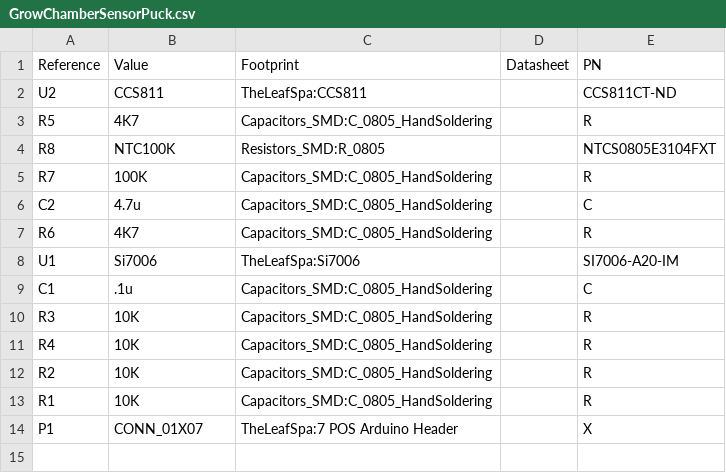
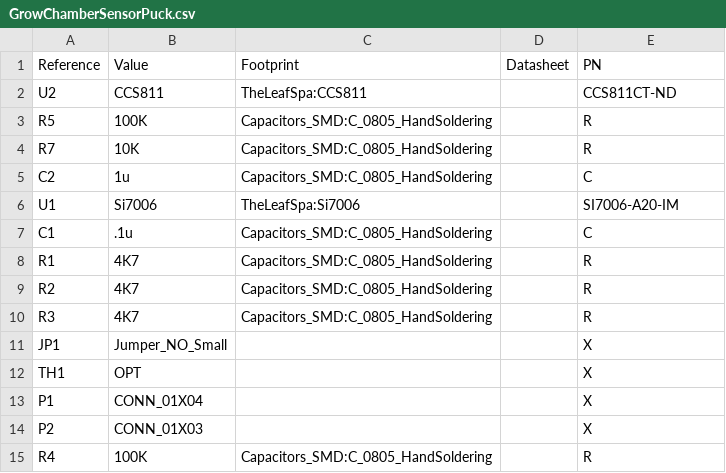
Before and after one commit to BitKnitting/TheLeafSpa, a CSV file: Kicad/GrowChamberSensorPuck.csv, drawn as a sheet.

Commit message:
updated GrowChamberSensorPuck Kicad stuff

```diff
--- a/Kicad/GrowChamberSensorPuck.csv
+++ b/Kicad/GrowChamberSensorPuck.csv
@@ -2,13 +2,14 @@ Reference, Value, Footprint, Datasheet, PN
 "U2","CCS811","TheLeafSpa:CCS811","","CCS811CT-ND"
-"R5","4K7","Capacitors_SMD:C_0805_HandSoldering","","R"
-"R8","NTC100K","Resistors_SMD:R_0805","","NTCS0805E3104FXT"
-"R7","100K","Capacitors_SMD:C_0805_HandSoldering","","R"
-"C2","4.7u","Capacitors_SMD:C_0805_HandSoldering","","C"
-"R6","4K7","Capacitors_SMD:C_0805_HandSoldering","","R"
+"R5","100K","Capacitors_SMD:C_0805_HandSoldering","","R"
+"R7","10K","Capacitors_SMD:C_0805_HandSoldering","","R"
+"C2","1u","Capacitors_SMD:C_0805_HandSoldering","","C"
 "U1","Si7006","TheLeafSpa:Si7006","","SI7006-A20-IM"
 "C1",".1u","Capacitors_SMD:C_0805_HandSoldering","","C"
-"R3","10K","Capacitors_SMD:C_0805_HandSoldering","","R"
-"R4","10K","Capacitors_SMD:C_0805_HandSoldering","","R"
-"R2","10K","Capacitors_SMD:C_0805_HandSoldering","","R"
-"R1","10K","Capacitors_SMD:C_0805_HandSoldering","","R"
-"P1","CONN_01X07","TheLeafSpa:7 POS Arduino Header","","X"
+"R1","4K7","Capacitors_SMD:C_0805_HandSoldering","","R"
+"R2","4K7","Capacitors_SMD:C_0805_HandSoldering","","R"
+"R3","4K7","Capacitors_SMD:C_0805_HandSoldering","","R"
+"JP1","Jumper_NO_Small","","","X"
+"TH1","OPT","","","X"
+"P1","CONN_01X04","","","X"
+"P2","CONN_01X03","","","X"
+"R4","100K","Capacitors_SMD:C_0805_HandSoldering","","R"
```
Also changed, not shown: Kicad/JBParts.csv, Kicad/MadeDigikeyBOM.csv, 8 other files.
